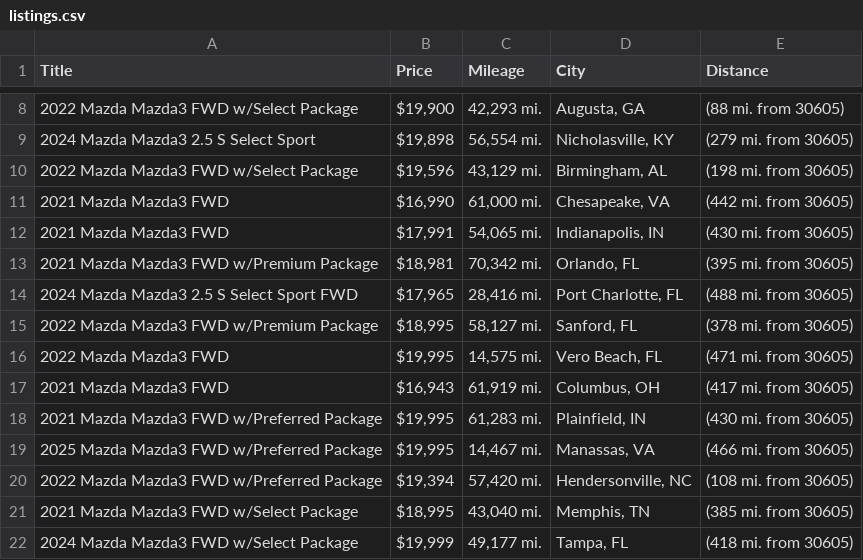
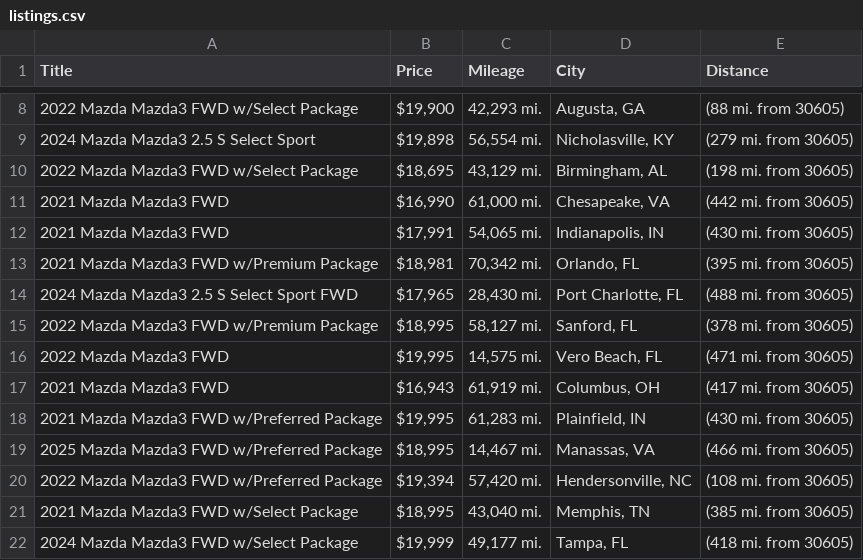
Before and after one commit to jwd0526/go-practice, a CSV file: listings.csv, drawn as a sheet; only a part is shown, gaps mark what is left out; the diff covers the shown part only.

```diff
--- a/listings.csv
+++ b/listings.csv
@@ -9,3 +9,3 @@ Title,Price,Mileage,City,Distance
 2024 Mazda Mazda3 2.5 S Select Sport,"$19,898","56,554 mi.","Nicholasville, KY",(279 mi. from 30605)
-2022 Mazda Mazda3 FWD w/Select Package,"$19,596","43,129 mi.","Birmingham, AL",(198 mi. from 30605)
+2022 Mazda Mazda3 FWD w/Select Package,"$18,695","43,129 mi.","Birmingham, AL",(198 mi. from 30605)
 2021 Mazda Mazda3 FWD,"$16,990","61,000 mi.","Chesapeake, VA",(442 mi. from 30605)
@@ -13,3 +13,3 @@ Title,Price,Mileage,City,Distance
 2021 Mazda Mazda3 FWD w/Premium Package,"$18,981","70,342 mi.","Orlando, FL",(395 mi. from 30605)
-2024 Mazda Mazda3 2.5 S Select Sport FWD,"$17,965","28,416 mi.","Port Charlotte, FL",(488 mi. from 30605)
+2024 Mazda Mazda3 2.5 S Select Sport FWD,"$17,965","28,430 mi.","Port Charlotte, FL",(488 mi. from 30605)
 2022 Mazda Mazda3 FWD w/Premium Package,"$18,995","58,127 mi.","Sanford, FL",(378 mi. from 30605)
@@ -18,3 +18,3 @@ Title,Price,Mileage,City,Distance
 2021 Mazda Mazda3 FWD w/Preferred Package,"$19,995","61,283 mi.","Plainfield, IN",(430 mi. from 30605)
-2025 Mazda Mazda3 FWD w/Preferred Package,"$19,995","14,467 mi.","Manassas, VA",(466 mi. from 30605)
+2025 Mazda Mazda3 FWD w/Preferred Package,"$18,995","14,467 mi.","Manassas, VA",(466 mi. from 30605)
 2022 Mazda Mazda3 FWD w/Preferred Package,"$19,394","57,420 mi.","Hendersonville, NC",(108 mi. from 30605)
```
Also changed, not shown: 8 added rows, 6 removed rows and 2 edited cells elsewhere in this file, 1 other file.
